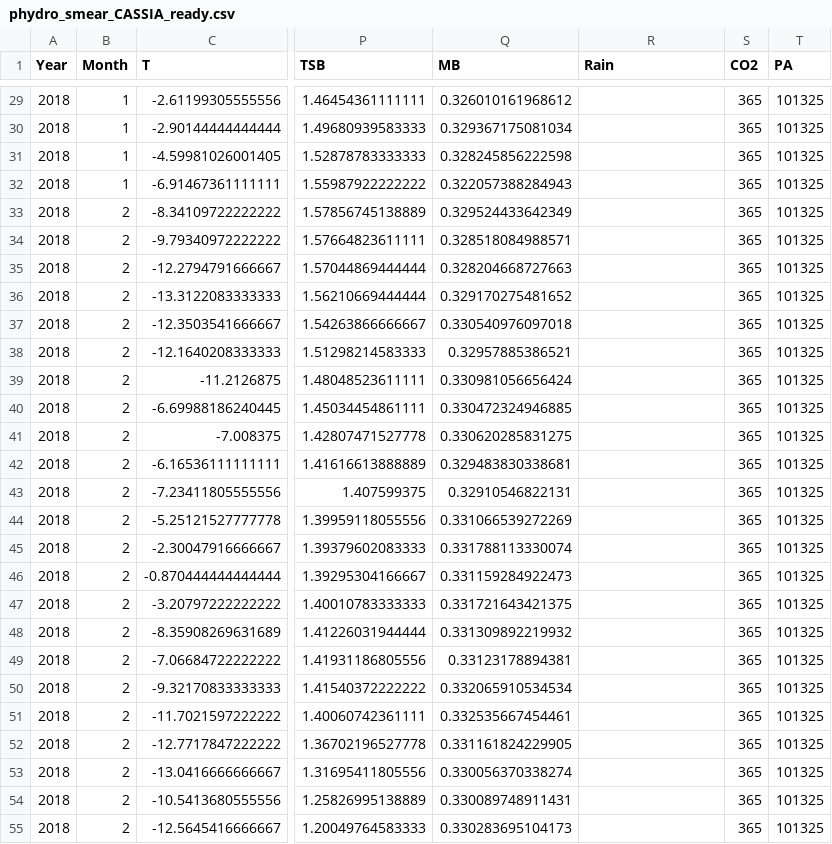
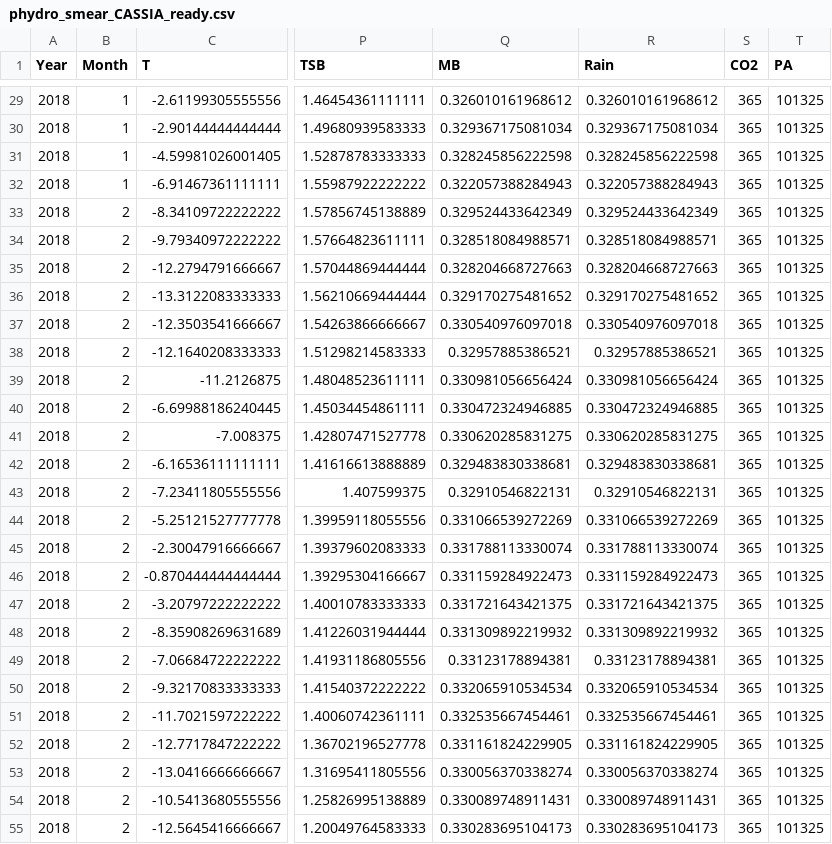
Before and after one commit to josimms/CASSIA, a CSV file: data/phydro_smear_CASSIA_ready.csv, drawn as a sheet; only a part is shown, gaps mark what is left out; the diff covers the shown part only; the diff names each change by its address in the sheet, - before the commit and + after, or states it on an @@ line.

Commit message:
Added a rain baseline

```diff
--- a/data/phydro_smear_CASSIA_ready.csv
+++ b/data/phydro_smear_CASSIA_ready.csv
-R29 (Rain): (empty)
+R29 (Rain): 0.326010161968612
-R30 (Rain): (empty)
+R30 (Rain): 0.329367175081034
-R31 (Rain): (empty)
+R31 (Rain): 0.328245856222598
-R32 (Rain): (empty)
+R32 (Rain): 0.322057388284943
-R33 (Rain): (empty)
+R33 (Rain): 0.329524433642349
-R34 (Rain): (empty)
+R34 (Rain): 0.328518084988571
-R35 (Rain): (empty)
+R35 (Rain): 0.328204668727663
-R36 (Rain): (empty)
+R36 (Rain): 0.329170275481652
-R37 (Rain): (empty)
+R37 (Rain): 0.330540976097018
-R38 (Rain): (empty)
+R38 (Rain): 0.32957885386521
-R39 (Rain): (empty)
+R39 (Rain): 0.330981056656424
-R40 (Rain): (empty)
+R40 (Rain): 0.330472324946885
-R41 (Rain): (empty)
+R41 (Rain): 0.330620285831275
-R42 (Rain): (empty)
+R42 (Rain): 0.329483830338681
-R43 (Rain): (empty)
+R43 (Rain): 0.32910546822131
-R44 (Rain): (empty)
+R44 (Rain): 0.331066539272269
-R45 (Rain): (empty)
+R45 (Rain): 0.331788113330074
-R46 (Rain): (empty)
+R46 (Rain): 0.331159284922473
-R47 (Rain): (empty)
+R47 (Rain): 0.331721643421375
-R48 (Rain): (empty)
+R48 (Rain): 0.331309892219932
-R49 (Rain): (empty)
+R49 (Rain): 0.33123178894381
-R50 (Rain): (empty)
+R50 (Rain): 0.332065910534534
-R51 (Rain): (empty)
+R51 (Rain): 0.332535667454461
-R52 (Rain): (empty)
+R52 (Rain): 0.331161824229905
-R53 (Rain): (empty)
+R53 (Rain): 0.330056370338274
-R54 (Rain): (empty)
+R54 (Rain): 0.330089748911431
-R55 (Rain): (empty)
+R55 (Rain): 0.330283695104173
```
Also changed, not shown: 154 edited cells elsewhere in this file.
